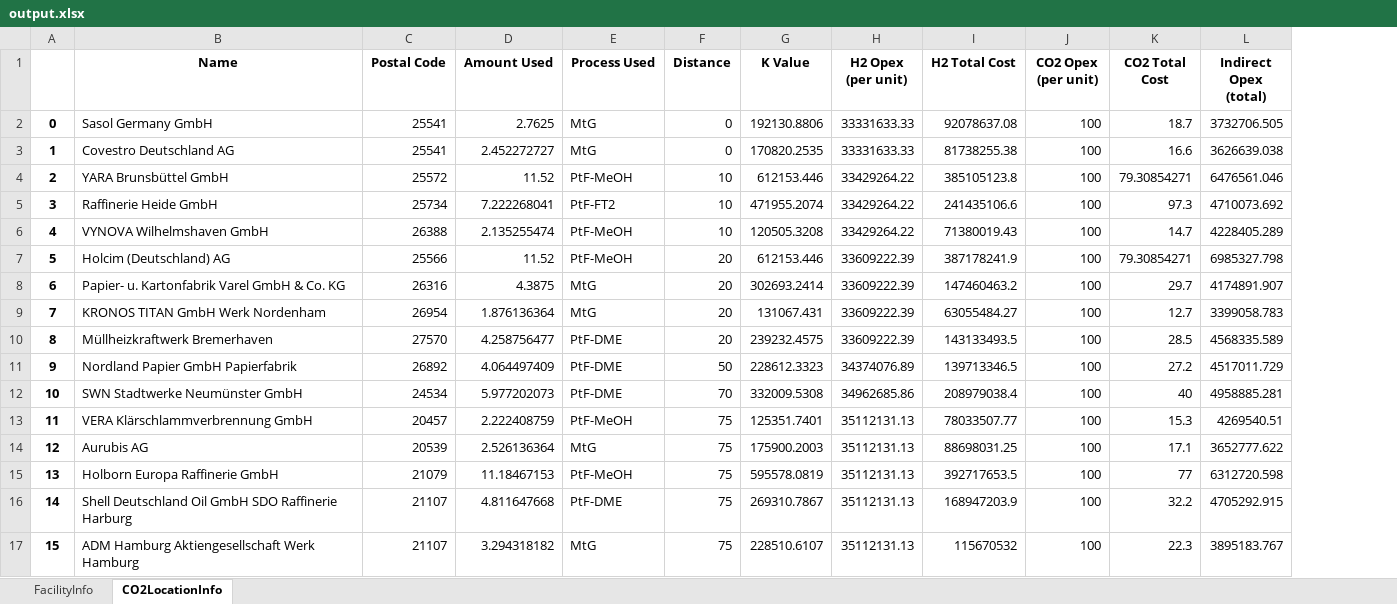
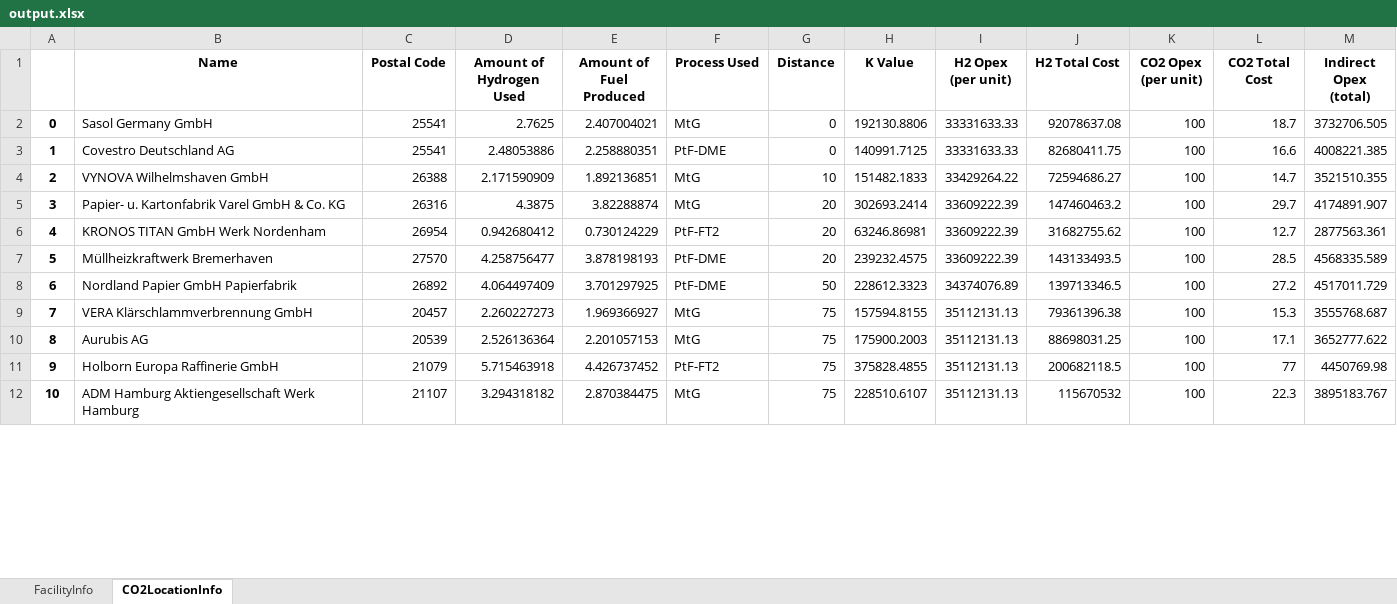
Before and after one commit to jtrobinson57/fscmodel-single-step, an Excel workbook: output.xlsx, sheet CO2LocationInfo, drawn as a sheet; only a part is shown; values as stored, in another font and other column widths than the file's, no borders; removed rows and columns are numbered as before the commit, all else as after; the diff covers the shown part only; the diff names each change by its address in the sheet, - before the commit and + after, or states it on an @@ line.

Commit message:
Added Fuel Produced amount to output table

```diff
--- a/output.xlsx (sheet CO2LocationInfo)
+++ b/output.xlsx (sheet CO2LocationInfo)
+column E (Amount of Fuel Produced), rows 2-12: 2.407004021 | 2.258880351 | 1.892136851 | 3.82288874 | 0.730124229 | 3.878198193 | 3.701297925 | 1.969366927 | 2.201057153 | 4.426737452 | 2.870384475
-D1: Amount Used
+D1: Amount of Hydrogen Used
-D3 (Amount of Hydrogen Used): 2.452272727
+D3 (Amount of Hydrogen Used): 2.48053886
-F3 (Process Used): MtG
+F3 (Process Used): PtF-DME
-H3 (K Value): 170820.2535
+H3 (K Value): 140991.7125
-J3 (H2 Total Cost): 81738255.38
+J3 (H2 Total Cost): 82680411.75
-M3 (Indirect Opex (total)): 3626639.038
+M3 (Indirect Opex (total)): 4008221.385
-row 4: 2 | YARA Brunsbüttel GmbH | 25572 | 11.52 | PtF-MeOH | 10 | 612153.446 | 33429264.22 | 385105123.8 | 100 | 79.30854271 | 6476561.046
-row 5: 3 | Raffinerie Heide GmbH | 25734 | 7.222268041 | PtF-FT2 | 10 | 471955.2074 | 33429264.22 | 241435106.6 | 100 | 97.3 | 4710073.692
@@ column A renumbered between rows 4 and 33 @@
-D4 (Amount of Hydrogen Used): 2.135255474
+D4 (Amount of Hydrogen Used): 2.171590909
-F4 (Process Used): PtF-MeOH
+F4 (Process Used): MtG
-H4 (K Value): 120505.3208
+H4 (K Value): 151482.1833
-J4 (H2 Total Cost): 71380019.43
+J4 (H2 Total Cost): 72594686.27
-M4 (Indirect Opex (total)): 4228405.289
+M4 (Indirect Opex (total)): 3521510.355
-row 7: 5 | Holcim (Deutschland) AG | 25566 | 11.52 | PtF-MeOH | 20 | 612153.446 | 33609222.39 | 387178241.9 | 100 | 79.30854271 | 6985327.798
-D6 (Amount of Hydrogen Used): 1.876136364
+D6 (Amount of Hydrogen Used): 0.942680412
-F6 (Process Used): MtG
+F6 (Process Used): PtF-FT2
-H6 (K Value): 131067.431
+H6 (K Value): 63246.86981
-J6 (H2 Total Cost): 63055484.27
+J6 (H2 Total Cost): 31682755.62
-M6 (Indirect Opex (total)): 3399058.783
+M6 (Indirect Opex (total)): 2877563.361
-row 12: 10 | SWN Stadtwerke Neumünster GmbH | 24534 | 5.977202073 | PtF-DME | 70 | 332009.5308 | 34962685.86 | 208979038.4 | 100 | 40 | 4958885.281
-D9 (Amount of Hydrogen Used): 2.222408759
+D9 (Amount of Hydrogen Used): 2.260227273
-F9 (Process Used): PtF-MeOH
+F9 (Process Used): MtG
-H9 (K Value): 125351.7401
+H9 (K Value): 157594.8155
-J9 (H2 Total Cost): 78033507.77
+J9 (H2 Total Cost): 79361396.38
-M9 (Indirect Opex (total)): 4269540.51
+M9 (Indirect Opex (total)): 3555768.687
-D11 (Amount of Hydrogen Used): 11.18467153
+D11 (Amount of Hydrogen Used): 5.715463918
-F11 (Process Used): PtF-MeOH
+F11 (Process Used): PtF-FT2
-H11 (K Value): 595578.0819
+H11 (K Value): 375828.4855
-J11 (H2 Total Cost): 392717653.5
+J11 (H2 Total Cost): 200682118.5
-M11 (Indirect Opex (total)): 6312720.598
+M11 (Indirect Opex (total)): 4450769.98
-row 16: 14 | Shell Deutschland Oil GmbH SDO Raffinerie Harburg | 21107 | 4.811647668 | PtF-DME | 75 | 269310.7867 | 35112131.13 | 168947203.9 | 100 | 32.2 | 4705292.915
```
Also changed, not shown: 38 added rows, 17 removed rows and 42 edited cells elsewhere in this sheet, sheet FacilityInfo, input_BAT2030.xlsx, input_BAT2050.xlsx, 1 other file.
